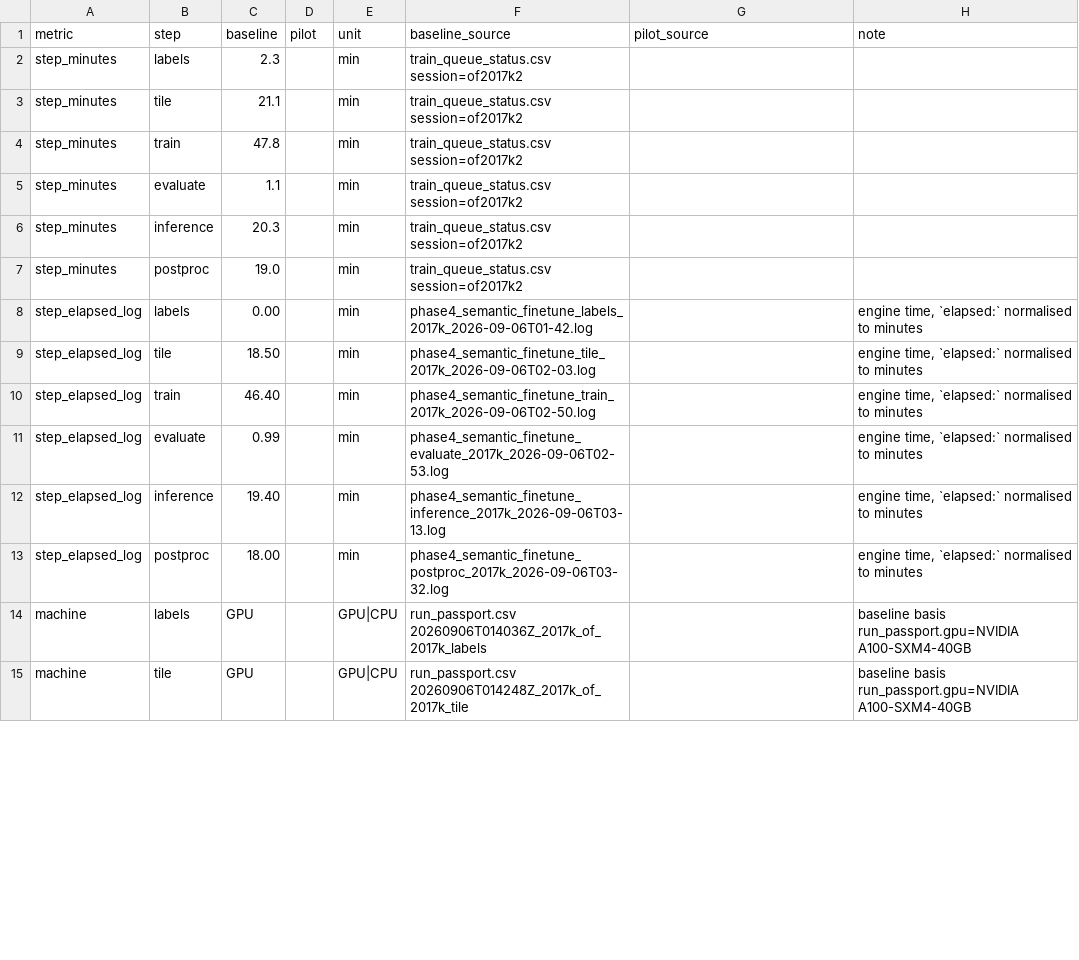
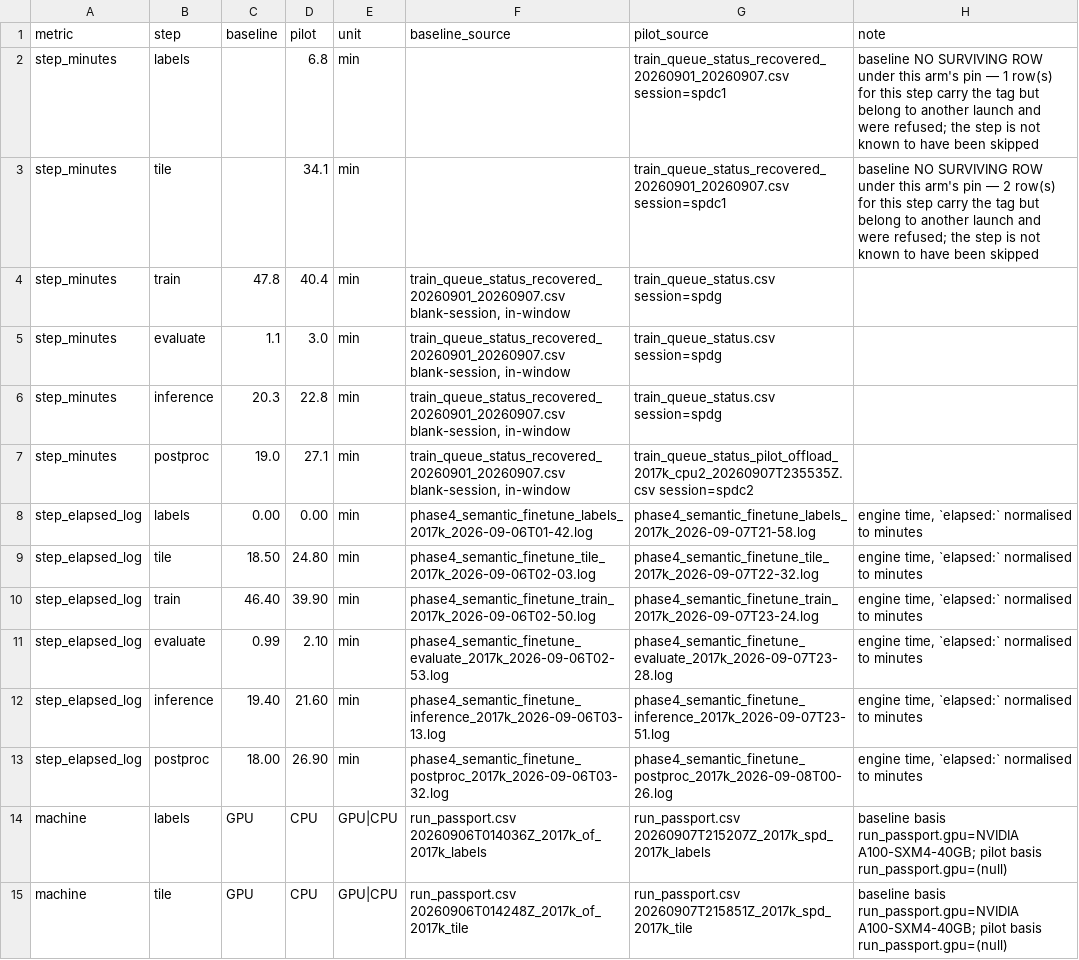
Before and after one commit to Kameron-Eck/edmonds-treedata, a CSV file: phase4/qc/offload_pilot_2017k.csv, drawn as a sheet; only a part is shown; the diff covers the shown part only.

```diff
--- a/phase4/qc/offload_pilot_2017k.csv
+++ b/phase4/qc/offload_pilot_2017k.csv
@@ -1,15 +1,15 @@
 metric,step,baseline,pilot,unit,baseline_source,pilot_source,note
-step_minutes,labels,2.3,,min,train_queue_status.csv session=of2017k2,,
-step_minutes,tile,21.1,,min,train_queue_status.csv session=of2017k2,,
-step_minutes,train,47.8,,min,train_queue_status.csv session=of2017k2,,
-step_minutes,evaluate,1.1,,min,train_queue_status.csv session=of2017k2,,
-step_minutes,inference,20.3,,min,train_queue_status.csv session=of2017k2,,
-step_minutes,postproc,19.0,,min,train_queue_status.csv session=of2017k2,,
-step_elapsed_log,labels,0.00,,min,phase4_semantic_finetune_labels_2017k_2026-09-06T01-42.log,,"engine time, `elapsed:` normalised to minutes"
-step_elapsed_log,tile,18.50,,min,phase4_semantic_finetune_tile_2017k_2026-09-06T02-03.log,,"engine time, `elapsed:` normalised to minutes"
-step_elapsed_log,train,46.40,,min,phase4_semantic_finetune_train_2017k_2026-09-06T02-50.log,,"engine time, `elapsed:` normalised to minutes"
-step_elapsed_log,evaluate,0.99,,min,phase4_semantic_finetune_evaluate_2017k_2026-09-06T02-53.log,,"engine time, `elapsed:` normalised to minutes"
-step_elapsed_log,inference,19.40,,min,phase4_semantic_finetune_inference_2017k_2026-09-06T03-13.log,,"engine time, `elapsed:` normalised to minutes"
-step_elapsed_log,postproc,18.00,,min,phase4_semantic_finetune_postproc_2017k_2026-09-06T03-32.log,,"engine time, `elapsed:` normalised to minutes"
-machine,labels,GPU,,GPU|CPU,run_passport.csv 20260906T014036Z_2017k_of_2017k_labels,,baseline basis run_passport.gpu=NVIDIA A100-SXM4-40GB
-machine,tile,GPU,,GPU|CPU,run_passport.csv 20260906T014248Z_2017k_of_2017k_tile,,baseline basis run_passport.gpu=NVIDIA A100-SXM4-40GB
+step_minutes,labels,,6.8,min,,train_queue_status_recovered_20260901_20260907.csv session=spdc1,baseline NO SURVIVING ROW under this arm's pin — 1 row(s) for this step carry the tag but belong to another launch and were refused; the step is not known to have been skipped
+step_minutes,tile,,34.1,min,,train_queue_status_recovered_20260901_20260907.csv session=spdc1,baseline NO SURVIVING ROW under this arm's pin — 2 row(s) for this step carry the tag but belong to another launch and were refused; the step is not known to have been skipped
+step_minutes,train,47.8,40.4,min,"train_queue_status_recovered_20260901_20260907.csv blank-session, in-window",train_queue_status.csv session=spdg,
+step_minutes,evaluate,1.1,3.0,min,"train_queue_status_recovered_20260901_20260907.csv blank-session, in-window",train_queue_status.csv session=spdg,
+step_minutes,inference,20.3,22.8,min,"train_queue_status_recovered_20260901_20260907.csv blank-session, in-window",train_queue_status.csv session=spdg,
+step_minutes,postproc,19.0,27.1,min,"train_queue_status_recovered_20260901_20260907.csv blank-session, in-window",train_queue_status_pilot_offload_2017k_cpu2_20260907T235535Z.csv session=spdc2,
+step_elapsed_log,labels,0.00,0.00,min,phase4_semantic_finetune_labels_2017k_2026-09-06T01-42.log,phase4_semantic_finetune_labels_2017k_2026-09-07T21-58.log,"engine time, `elapsed:` normalised to minutes"
+step_elapsed_log,tile,18.50,24.80,min,phase4_semantic_finetune_tile_2017k_2026-09-06T02-03.log,phase4_semantic_finetune_tile_2017k_2026-09-07T22-32.log,"engine time, `elapsed:` normalised to minutes"
+step_elapsed_log,train,46.40,39.90,min,phase4_semantic_finetune_train_2017k_2026-09-06T02-50.log,phase4_semantic_finetune_train_2017k_2026-09-07T23-24.log,"engine time, `elapsed:` normalised to minutes"
+step_elapsed_log,evaluate,0.99,2.10,min,phase4_semantic_finetune_evaluate_2017k_2026-09-06T02-53.log,phase4_semantic_finetune_evaluate_2017k_2026-09-07T23-28.log,"engine time, `elapsed:` normalised to minutes"
+step_elapsed_log,inference,19.40,21.60,min,phase4_semantic_finetune_inference_2017k_2026-09-06T03-13.log,phase4_semantic_finetune_inference_2017k_2026-09-07T23-51.log,"engine time, `elapsed:` normalised to minutes"
+step_elapsed_log,postproc,18.00,26.90,min,phase4_semantic_finetune_postproc_2017k_2026-09-06T03-32.log,phase4_semantic_finetune_postproc_2017k_2026-09-08T00-26.log,"engine time, `elapsed:` normalised to minutes"
+machine,labels,GPU,CPU,GPU|CPU,run_passport.csv 20260906T014036Z_2017k_of_2017k_labels,run_passport.csv 20260907T215207Z_2017k_spd_2017k_labels,baseline basis run_passport.gpu=NVIDIA A100-SXM4-40GB; pilot basis run_passport.gpu=(null)
+machine,tile,GPU,CPU,GPU|CPU,run_passport.csv 20260906T014248Z_2017k_of_2017k_tile,run_passport.csv 20260907T215851Z_2017k_spd_2017k_tile,baseline basis run_passport.gpu=NVIDIA A100-SXM4-40GB; pilot basis run_passport.gpu=(null)
```
Also changed, not shown: 6 added rows and 69 edited cells elsewhere in this file, phase4/qc/hw_step_attribution.csv, phase4/qc/run_passport.csv, 9 other files.
